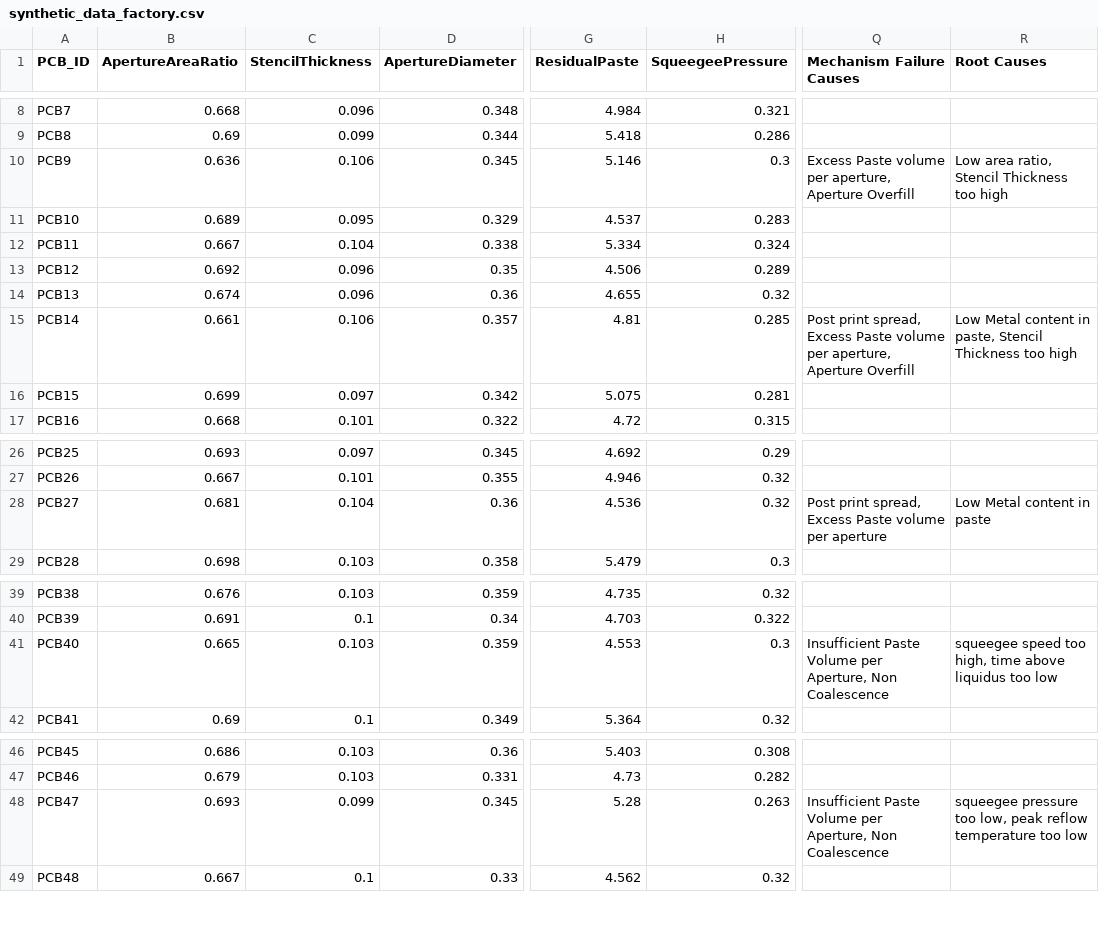
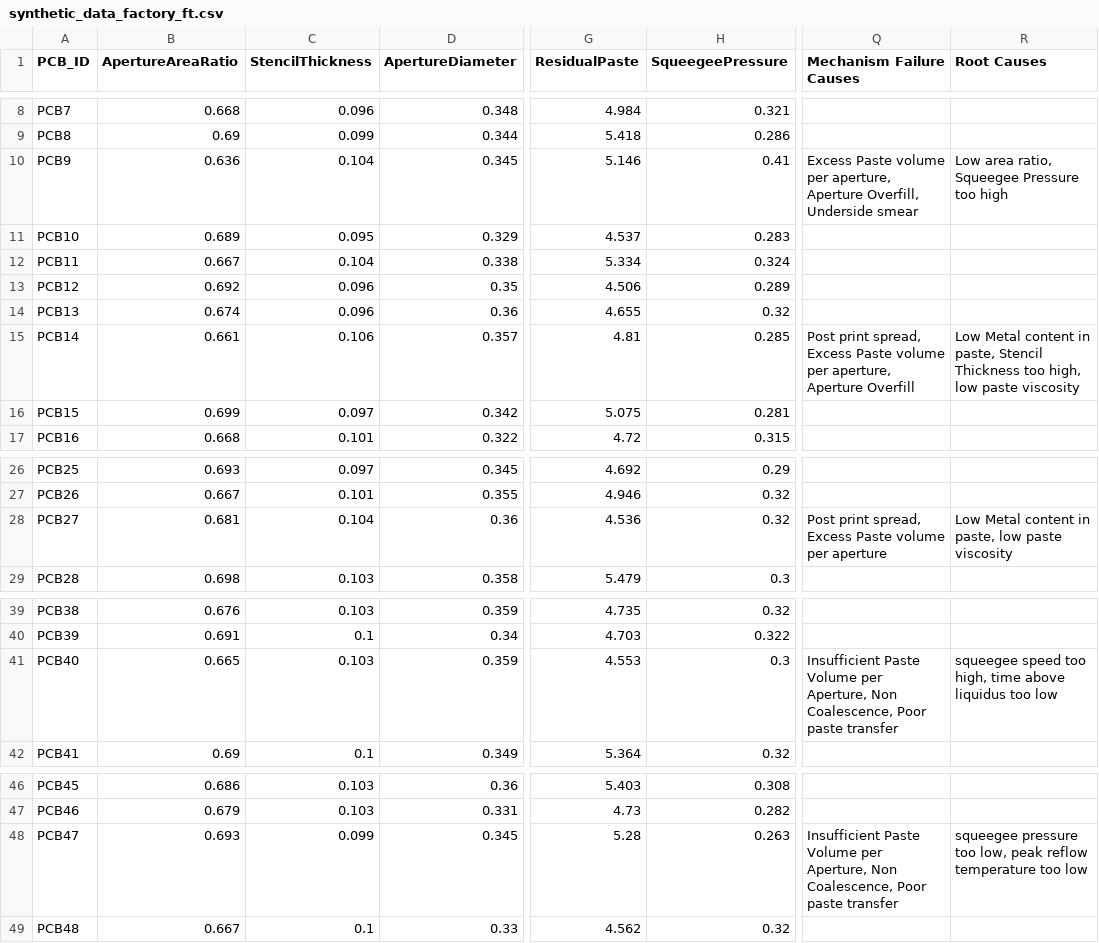
Before and after one commit to Neurosymbols/Research, a CSV file: app/data/input/epoch3-7/synthetic_data_factory_ft.csv (was app/data/input/epoch3-7/synthetic_data_factory.csv), drawn as a sheet; only a part is shown, gaps mark what is left out; the diff names each change by its address in the sheet, - before the commit and + after, or states it on an @@ line.

Commit message:
synthetic data generation code

```diff
--- a/app/data/input/epoch3-7/synthetic_data_factory.csv
+++ b/app/data/input/epoch3-7/synthetic_data_factory_ft.csv
-C10 (StencilThickness): 0.106
+C10 (StencilThickness): 0.104
-H10 (SqueegeePressure): 0.3
+H10 (SqueegeePressure): 0.41
-Q10 (Mechanism Failure Causes): …aperture, Aperture Overfill
+Q10 (Mechanism Failure Causes): …aperture, Aperture Overfill, Underside smear
-R10 (Root Causes): Low area ratio, Stencil Thickness too high
+R10 (Root Causes): Low area ratio, Squeegee Pressure too high
-R15 (Root Causes): …Thickness too high
+R15 (Root Causes): …Thickness too high, low paste viscosity
-R28 (Root Causes): Low Metal content in paste
+R28 (Root Causes): Low Metal content in paste, low paste viscosity
-Q41 (Mechanism Failure Causes): …Aperture, Non Coalescence
+Q41 (Mechanism Failure Causes): …Aperture, Non Coalescence, Poor paste transfer
-Q48 (Mechanism Failure Causes): …Aperture, Non Coalescence
+Q48 (Mechanism Failure Causes): …Aperture, Non Coalescence, Poor paste transfer
```
Also changed, not shown: app/data/input/epoch3-7/defects_and_failure_causes.csv, 11 other files.
